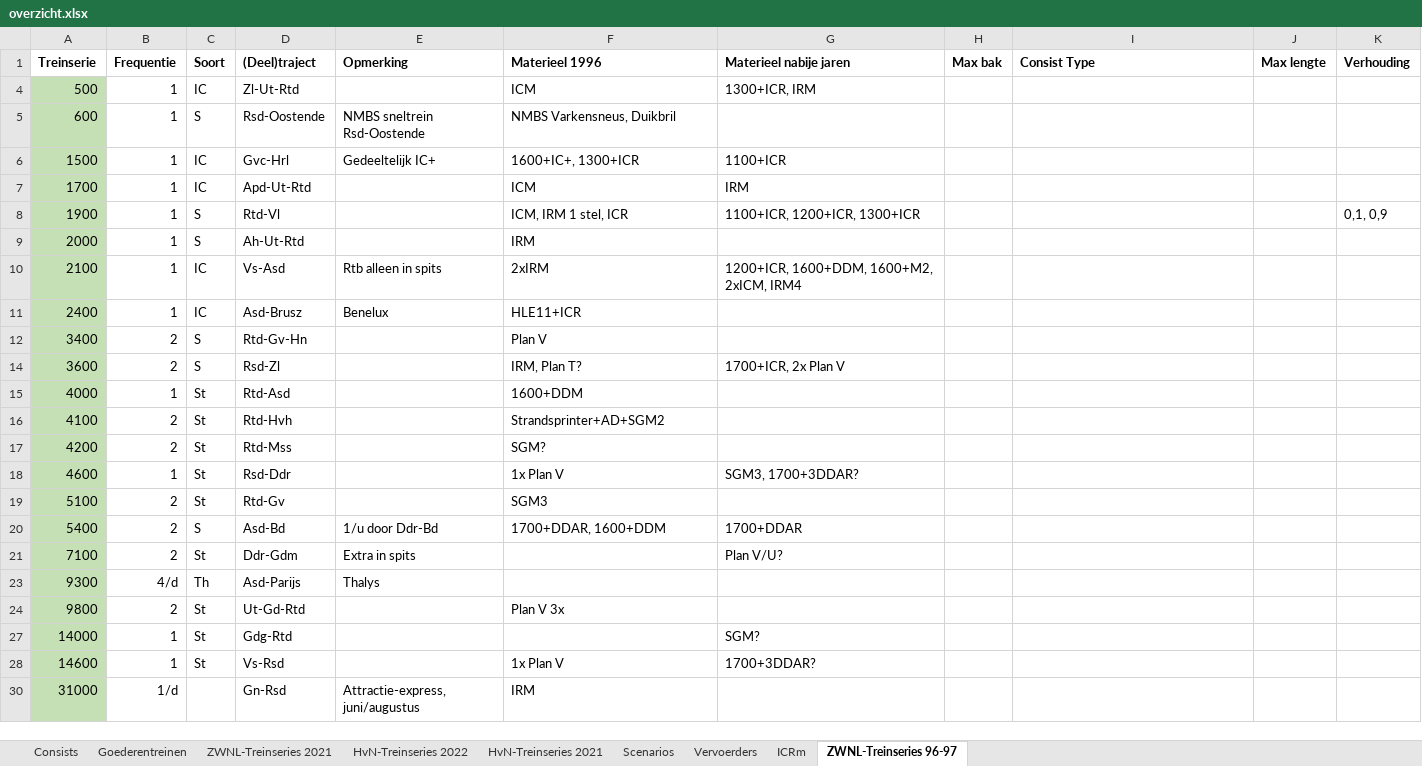
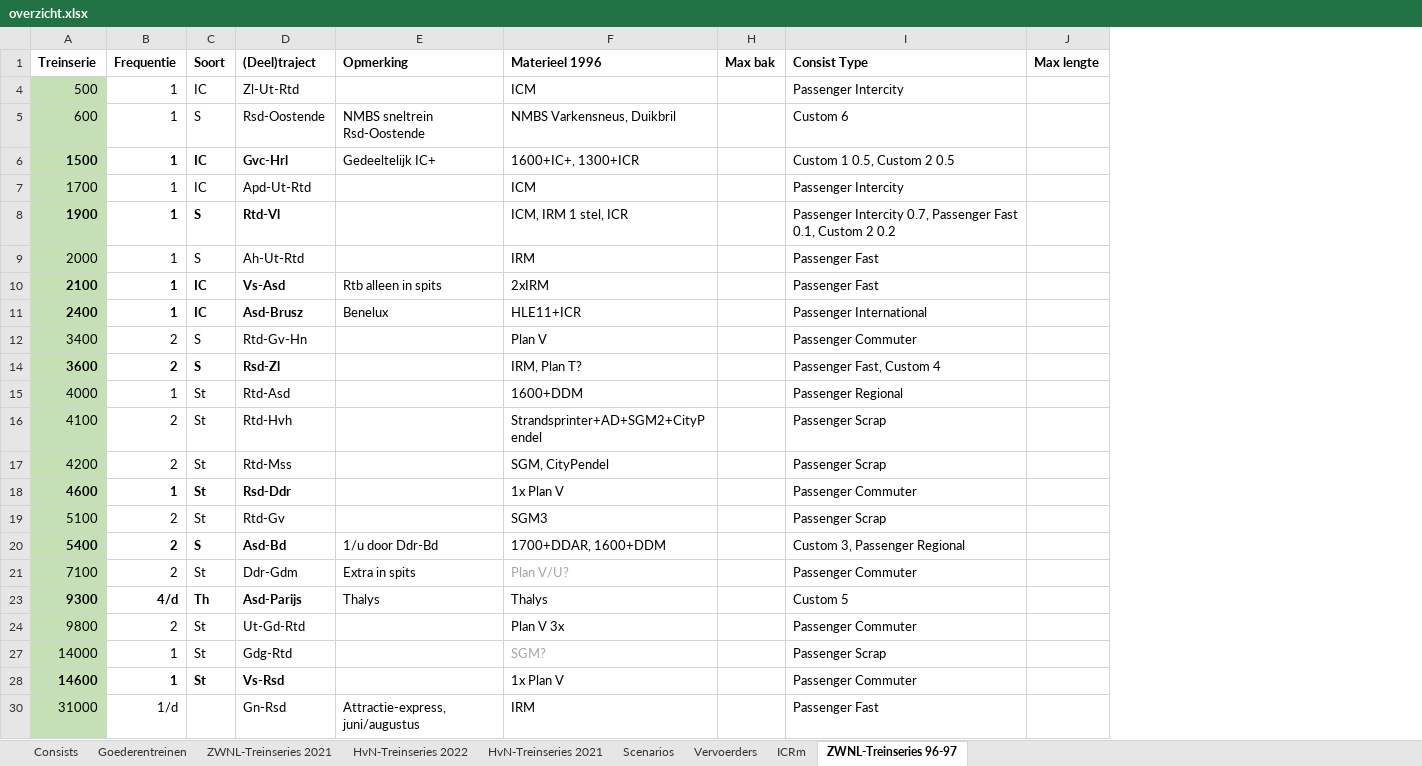
Before and after one commit to tomvand/railworks-quickdrive-nl, an Excel workbook: overzicht.xlsx, sheet ZWNL-Treinseries 96-97, drawn as a sheet; values as stored, in another font and other column widths than the file's, no borders; the diff names each change by its address in the sheet, - before the commit and + after, or states it on an @@ line.

Commit message:
['96/'97] meer research

```diff
--- a/overzicht.xlsx (sheet ZWNL-Treinseries 96-97)
+++ b/overzicht.xlsx (sheet ZWNL-Treinseries 96-97)
@@ column G (Materieel nabije jaren) hidden, rows 4-28: 1300+ICR, IRM |  | 1100+ICR | IRM | 1100+ICR, 1200+ICR, 1300+ICR |  | 1200+ICR, 1600+DDM, 1600+M2, 2xICM, IRM4 |  |  | 1700+ICR, 2x Plan V |  |  |  | SGM3, 1700+3DDAR? |  | 1700+DDAR | Plan V/U? |  |  | SGM? | 1700+3DDAR? @@
-column K (Verhouding), row 8: 0,1, 0,9
-I4 (Consist Type): (empty)
+I4 (Consist Type): Passenger Intercity
-I5 (Consist Type): (empty)
+I5 (Consist Type): Custom 6
-A6:D6 bold: off
+A6:D6 bold: on
-I6 (Consist Type): (empty)
+I6 (Consist Type): Custom 1 0.5, Custom 2 0.5
-I7 (Consist Type): (empty)
+I7 (Consist Type): Passenger Intercity
-A8:D8 bold: off
+A8:D8 bold: on
-I8 (Consist Type): (empty)
+I8 (Consist Type): Passenger Intercity 0.7, Passenger Fast 0.1, Custom 2 0.2
-I9:I10 (Consist Type): (empty)
+I9:I10 (Consist Type): Passenger Fast
-A10:D11 bold: off
+A10:D11 bold: on
-I11 (Consist Type): (empty)
+I11 (Consist Type): Passenger International
-I12 (Consist Type): (empty)
+I12 (Consist Type): Passenger Commuter
-A14:D14 bold: off
+A14:D14 bold: on
-I14 (Consist Type): (empty)
+I14 (Consist Type): Passenger Fast, Custom 4
-I15 (Consist Type): (empty)
+I15 (Consist Type): Passenger Regional
-F16 (Materieel 1996): Strandsprinter+AD+SGM2
+F16 (Materieel 1996): Strandsprinter+AD+SGM2+CityPendel
-I16:I17 (Consist Type): (empty)
+I16:I17 (Consist Type): Passenger Scrap
-F17 (Materieel 1996): SGM?
+F17 (Materieel 1996): SGM, CityPendel
-A18:D18 bold: off
+A18:D18 bold: on
-I18 (Consist Type): (empty)
+I18 (Consist Type): Passenger Commuter
-I19 (Consist Type): (empty)
+I19 (Consist Type): Passenger Scrap
-A20:D20 bold: off
+A20:D20 bold: on
-I20 (Consist Type): (empty)
+I20 (Consist Type): Custom 3, Passenger Regional
-F21 (Materieel 1996): (empty)
+F21 (Materieel 1996): Plan V/U?
-I21 (Consist Type): (empty)
+I21 (Consist Type): Passenger Commuter
-A23:D23 bold: off
+A23:D23 bold: on
-F23 (Materieel 1996): (empty)
+F23 (Materieel 1996): Thalys
-I23 (Consist Type): (empty)
+I23 (Consist Type): Custom 5
-I24 (Consist Type): (empty)
+I24 (Consist Type): Passenger Commuter
-F27 (Materieel 1996): (empty)
+F27 (Materieel 1996): SGM?
-I27 (Consist Type): (empty)
+I27 (Consist Type): Passenger Scrap
-A28:D28 bold: off
+A28:D28 bold: on
-I28 (Consist Type): (empty)
+I28 (Consist Type): Passenger Commuter
-I30 (Consist Type): (empty)
+I30 (Consist Type): Passenger Fast
```
